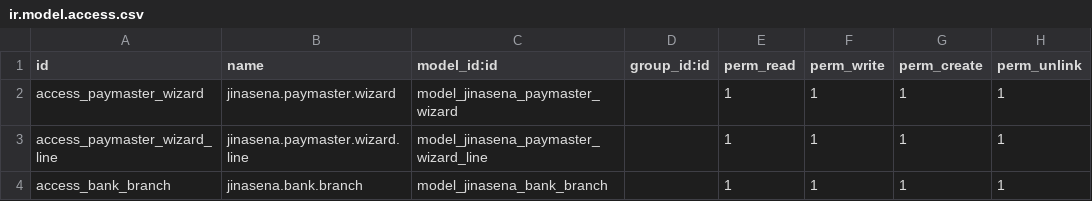
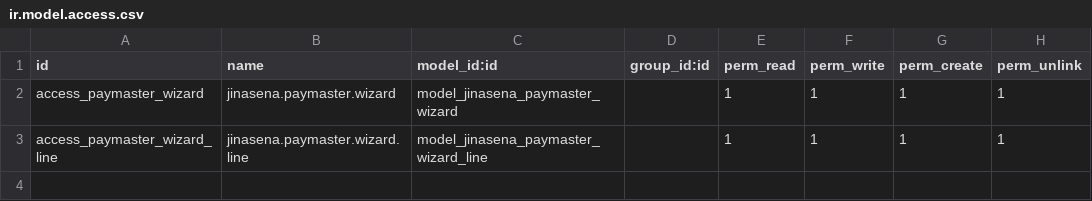
Before and after one commit to sanjayaWjinasena/bank-data, a CSV file: security/ir.model.access.csv, drawn as a sheet; the diff names each change by its address in the sheet, - before the commit and + after, or states it on an @@ line.

```diff
--- a/security/ir.model.access.csv
+++ b/security/ir.model.access.csv
-row 4: access_bank_branch | jinasena.bank.branch | model_jinasena_bank_branch |  | 1 | 1 | 1 | 1
```
Also changed, not shown: 4 other files.
